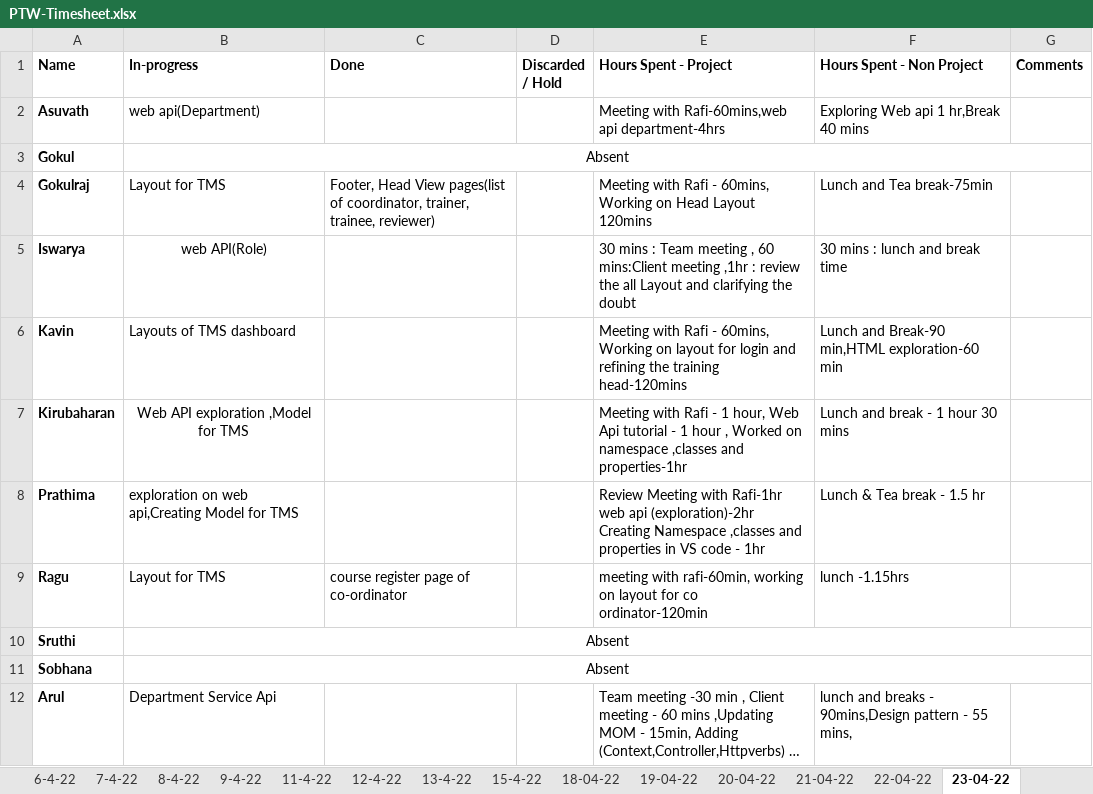
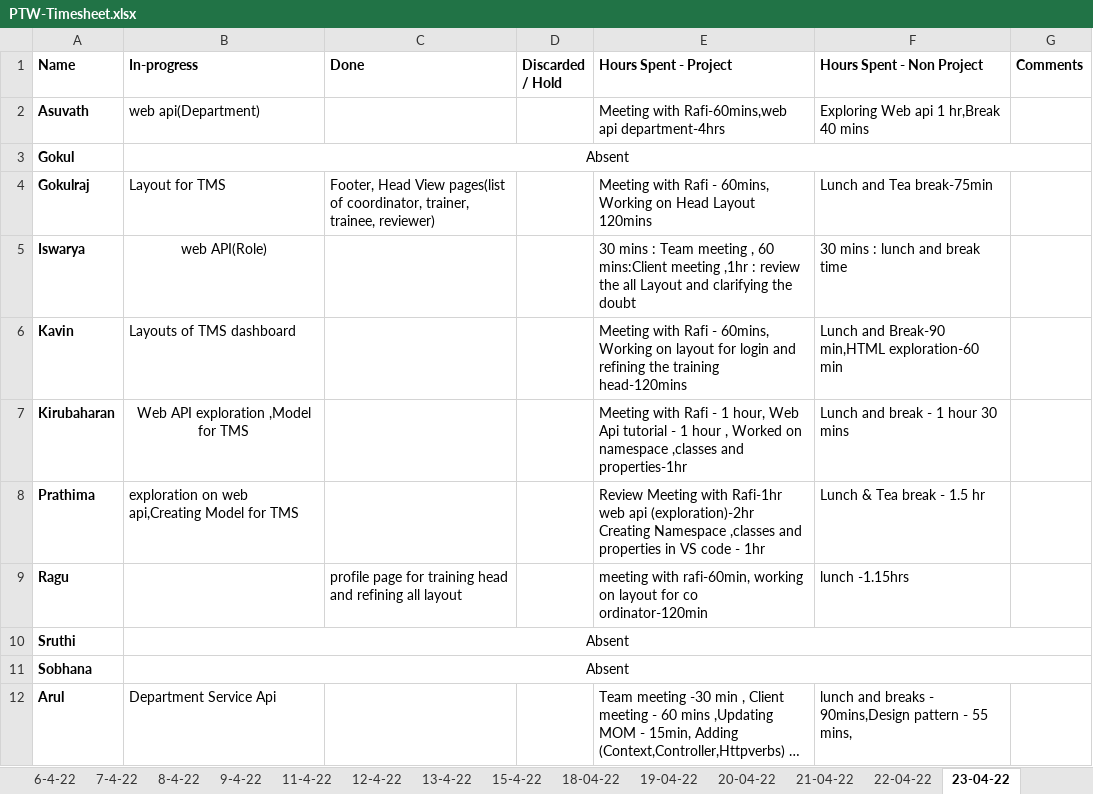
Before and after one commit to TEAM-EUPHORIA/TEAM-EUPHORIA-TMS, an Excel workbook: Process/Timesheet/PTW-Timesheet.xlsx, sheet 23-04-22, drawn as a sheet; long unchanged cells end in …; values as stored, in another font and other column widths than the file's, no borders; the diff names each change by its address in the sheet, - before the commit and + after, or states it on an @@ line.

```diff
--- a/Process/Timesheet/PTW-Timesheet.xlsx (sheet 23-04-22)
+++ b/Process/Timesheet/PTW-Timesheet.xlsx (sheet 23-04-22)
-B9 (In-progress): Layout for TMS
+B9 (In-progress): (empty)
-C9 (Done): course register page of co-ordinator
+C9 (Done): profile page for training head and refining all layout
```
Also changed, not shown: sheet 25-04-22.
